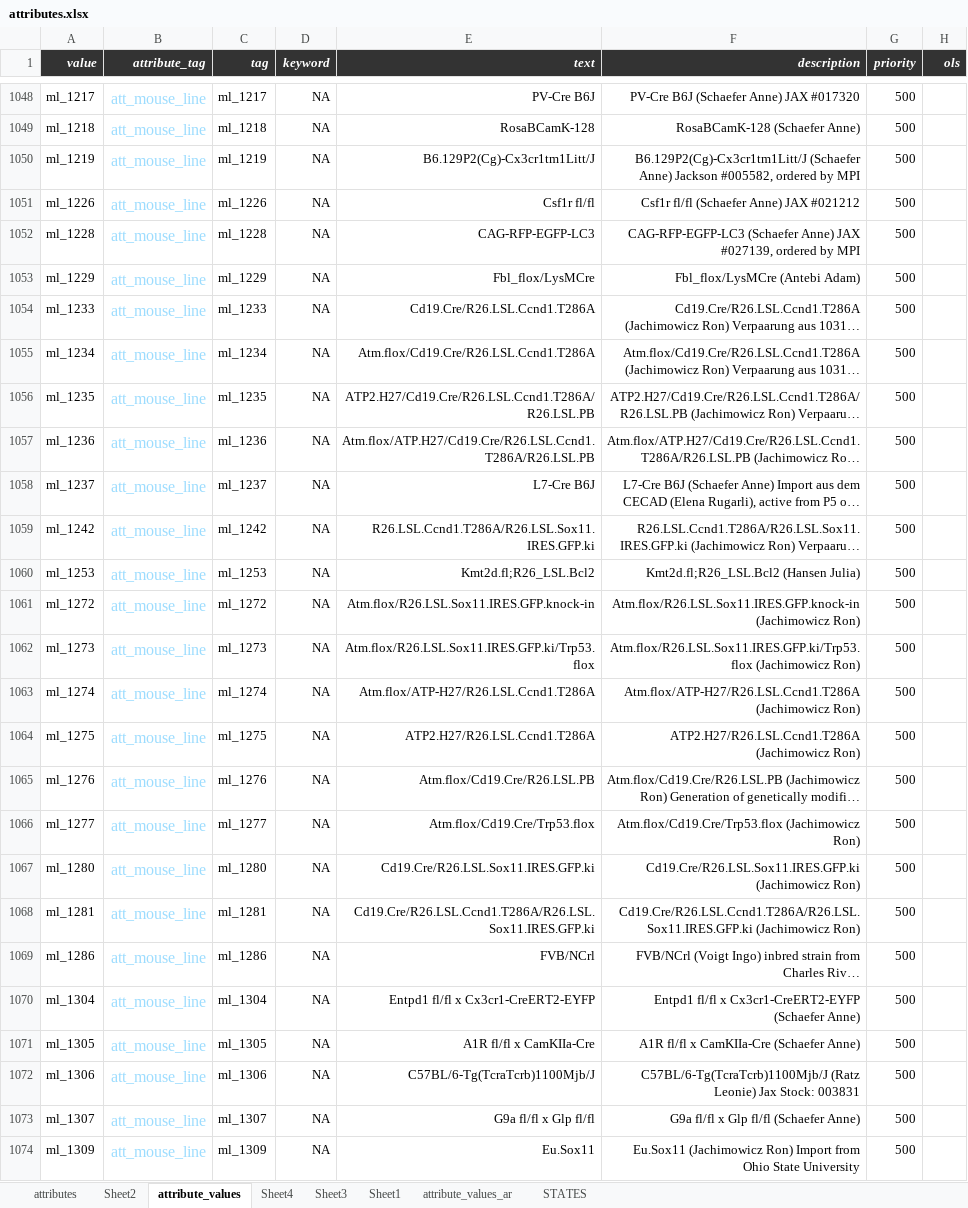
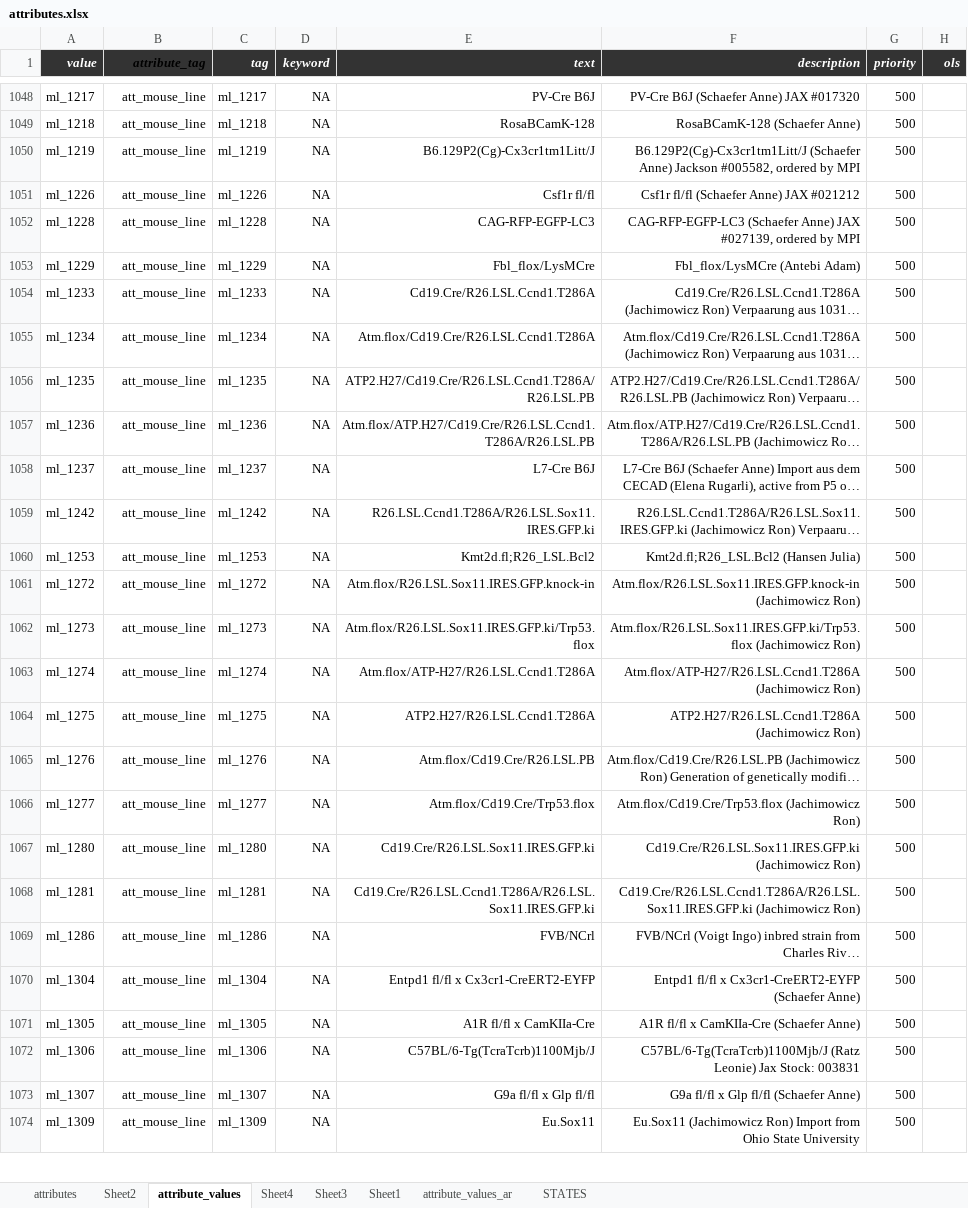
Before and after one commit to hnolCol/mitocube-backend, an Excel workbook: resources/attributes/attributes.xlsx, sheet attribute_values, drawn as a sheet; only a part is shown, gaps mark what is left out; long unchanged cells end in …; values as stored, in another font and other column widths than the file's, no borders; conditional formats not drawn; the diff covers the shown part only; the diff names each change by its address in the sheet, - before the commit and + after, or states it on an @@ line.

Commit message:
attribute_update_adding_proteom_tags_to_find

```diff
--- a/resources/attributes/attributes.xlsx (sheet attribute_values)
+++ b/resources/attributes/attributes.xlsx (sheet attribute_values)
-B1 text colour: #FFFFFF
+B1 text colour: black
-B1048:B1074 text colour: #9CDCFE
+B1048:B1074 text colour: black, text size: smaller
```
Also changed, not shown: 1 added row, 3 edited cells and cell formats elsewhere in this sheet, sheet attributes, 8 other files.
